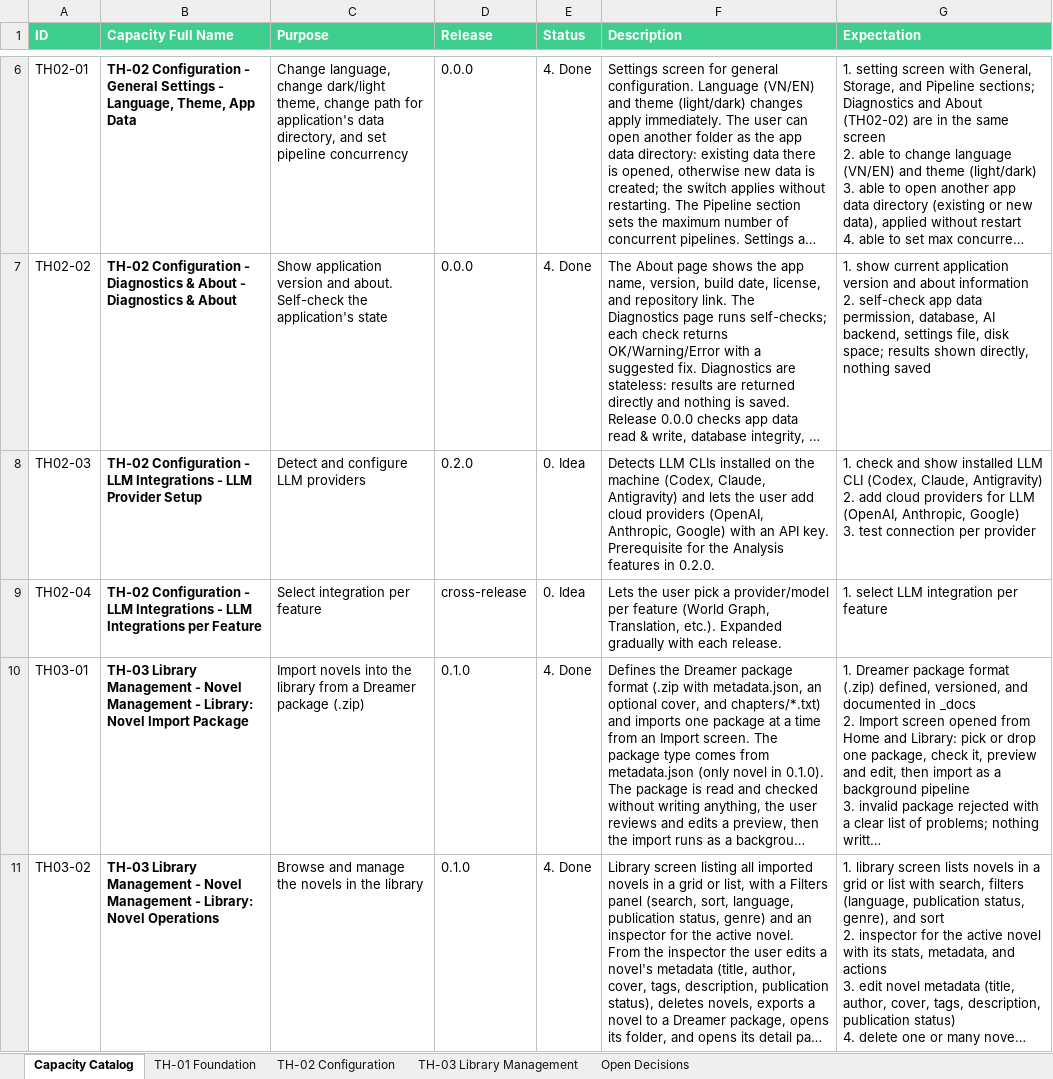
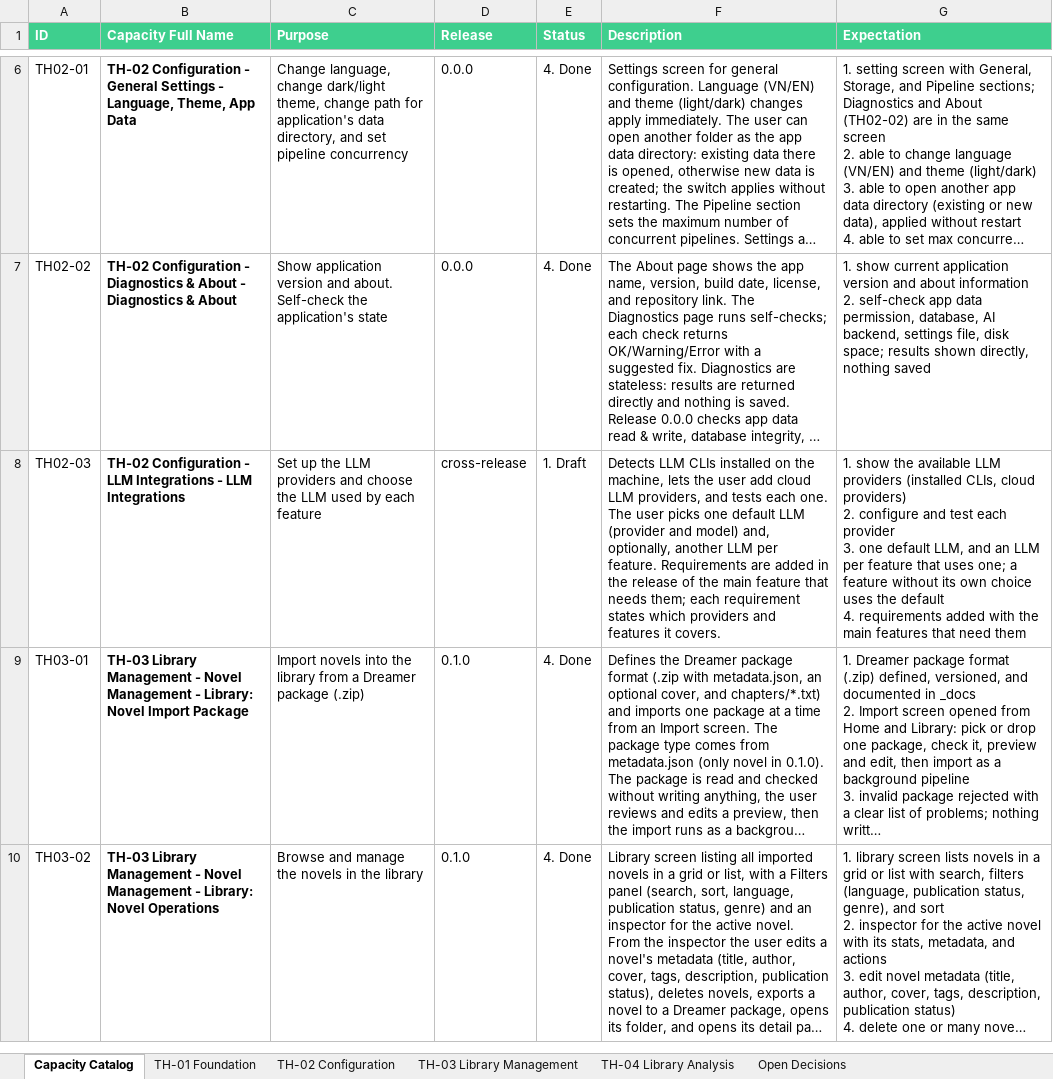
Before and after one commit to datntdev0/projects.dreamer-studio, an Excel workbook: _docs/0.requirements-analysis.xlsx, sheet Capacity Catalog, drawn as a sheet; only a part is shown, gaps mark what is left out; long unchanged cells end in …; values as stored, in another font and other column widths than the file's, no borders; ↵ is a line break in a cell; the diff covers the shown part only; the diff names each change by its address in the sheet, - before the commit and + after, or states it on an @@ line.

Commit message:
chore(solu): setting page with LLM integrations

```diff
--- a/_docs/0.requirements-analysis.xlsx (sheet Capacity Catalog)
+++ b/_docs/0.requirements-analysis.xlsx (sheet Capacity Catalog)
+sheet tab: TH-04 Library Analysis
-B8 (Capacity Full Name): …- LLM Provider Setup
+B8 (Capacity Full Name): …- LLM Integrations
-C8 (Purpose): Detect and configure LLM providers
+C8 (Purpose): Set up the LLM providers and choose the LLM used by each feature
-D8 (Release): 0.2.0
+D8 (Release): cross-release
-E8 (Status): 0. Idea
+E8 (Status): 1. Draft
-F8 (Description): …on the machine (Codex, Claude, Antigravity) and lets the user add cloud providers (OpenAI, Anthropic, Google) with an API key. Prerequisite for the Analysis features in 0.2.0.
+F8 (Description): …on the machine, lets the user add cloud LLM providers, and tests each one. The user picks one default LLM (provider and model) and, optionally, another LLM per feature. Requirements are added in the release of the main feature that needs them; each requirement states which providers and features it covers.
-G8 (Expectation): 1. check and show installed LLM CLI (Codex, Claude, Antigravity) ↵ 2. add cloud providers for LLM (OpenAI, Anthropic, Google) ↵ 3. test connection per provider
+G8 (Expectation): 1. show the available LLM providers (installed CLIs, cloud providers) ↵ 2. configure and test each provider ↵ 3. one default LLM, and an LLM per feature that uses one; a feature without its own choice uses the default ↵ 4. requirements added with the main features that need them
-row 9: TH02-04 | TH-02 Configuration - LLM Integrations - LLM Integrations per Feature | Select integration per feature | cross-release | 0. Idea | Lets the user pick a provider/model per feature (World Graph, Translation, etc.). Expanded gradually with each release. | 1. select LLM integration per feature
```
Also changed, not shown: 1 removed row and 10 edited cells elsewhere in this sheet, sheet TH-02 Configuration, sheet Open Decisions, 16 other files.
